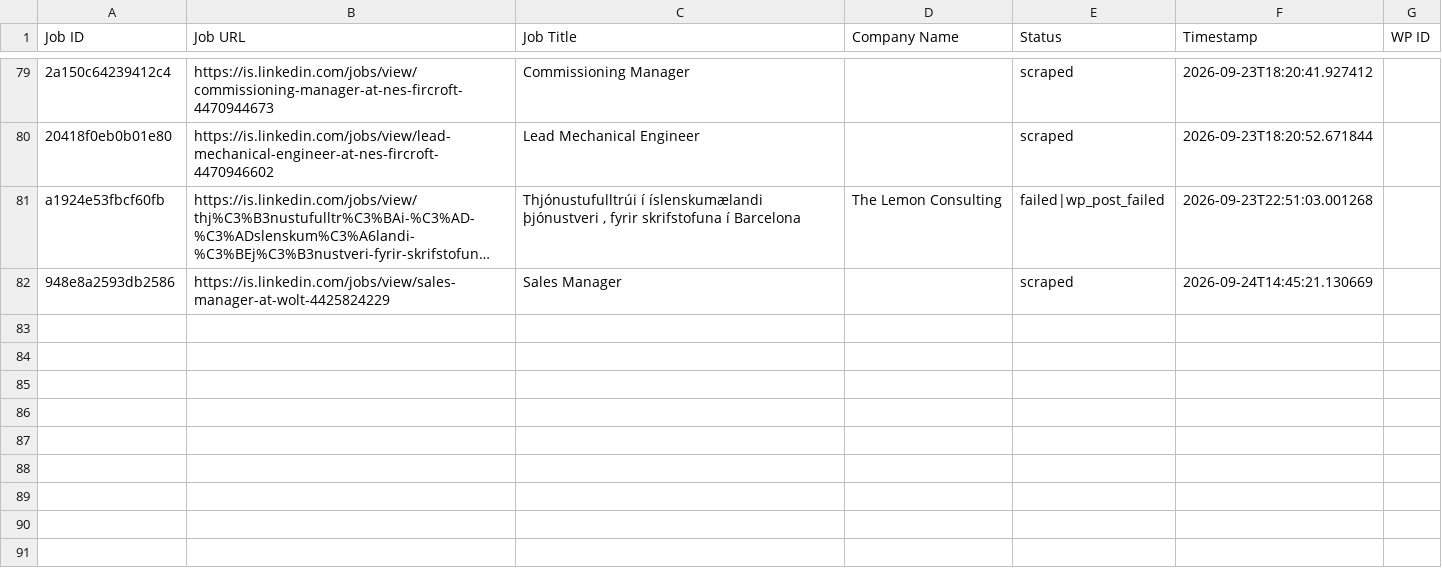
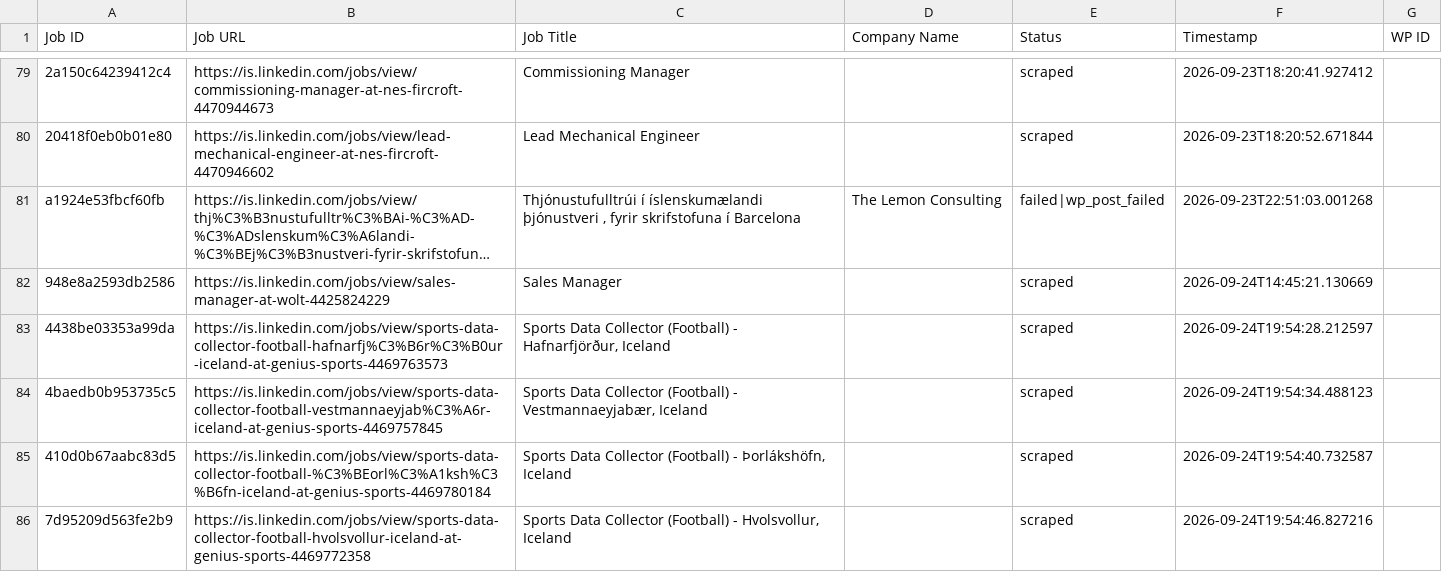
Before and after one commit to innovationinc2000/is, a CSV file: processed_jobs.csv, drawn as a sheet; only a part is shown, gaps mark what is left out; long unchanged cells end in …; the diff names each change by its address in the sheet, - before the commit and + after, or states it on an @@ line.

```diff
--- a/processed_jobs.csv
+++ b/processed_jobs.csv
+row 83: 4438be03353a99da | https://is.linkedin.com/jobs/view/sports-data-collector-football-hafnarfj%C3%B6r%C3%B0ur-iceland-at-genius-sports-4469763573 | Sports Data Collector (Football) - Hafnarfjörður, Iceland |  | scraped | 2026-09-24T19:54:28.212597
+row 84: 4baedb0b953735c5 | https://is.linkedin.com/jobs/view/sports-data-collector-football-vestmannaeyjab%C3%A6r-iceland-at-genius-sports-4469757845 | Sports Data Collector (Football) - Vestmannaeyjabær, Iceland |  | scraped | 2026-09-24T19:54:34.488123
+row 85: 410d0b67aabc83d5 | https://is.linkedin.com/jobs/view/sports-data-collector-football-%C3%BEorl%C3%A1ksh%C3%B6fn-iceland-at-genius-sports-4469780184 | Sports Data Collector (Football) - Þorlákshöfn, Iceland |  | scraped | 2026-09-24T19:54:40.732587
+row 86: 7d95209d563fe2b9 | https://is.linkedin.com/jobs/view/sports-data-collector-football-hvolsvollur-iceland-at-genius-sports-4469772358 | Sports Data Collector (Football) - Hvolsvollur, Iceland |  | scraped | 2026-09-24T19:54:46.827216
```
